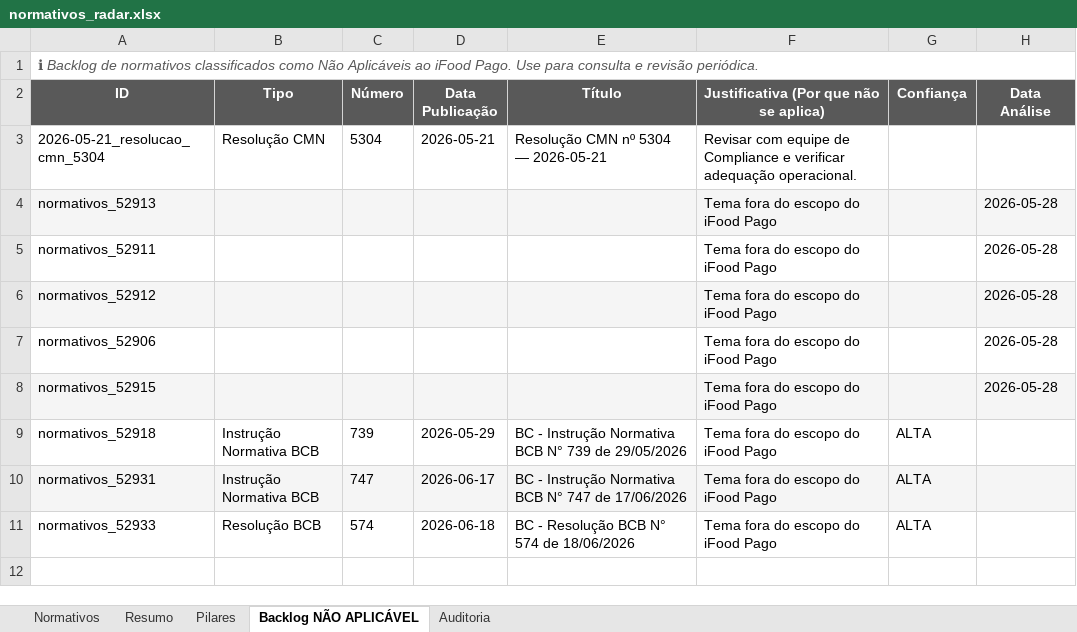
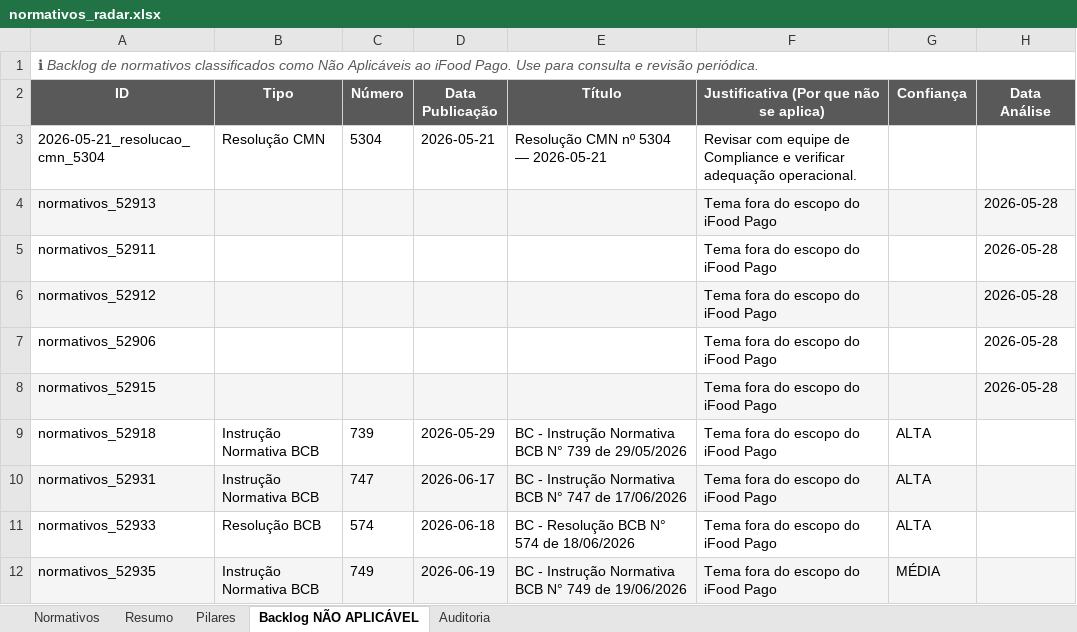
Before and after one commit to giovannabatistutti-ctrl/normativos_md, an Excel workbook: planilha/normativos_radar.xlsx, sheet Backlog NÃO APLICÁVEL, drawn as a sheet; values as stored, in another font and other column widths than the file's, no borders; the diff names each change by its address in the sheet, - before the commit and + after, or states it on an @@ line.

Commit message:
feat: atualiza planilha normativos (2026-06-19 18:55)

```diff
--- a/planilha/normativos_radar.xlsx (sheet Backlog NÃO APLICÁVEL)
+++ b/planilha/normativos_radar.xlsx (sheet Backlog NÃO APLICÁVEL)
+row 12: normativos_52935 | Instrução Normativa BCB | 749 | 2026-06-19 | BC - Instrução Normativa BCB N° 749 de 19/06/2026 | Tema fora do escopo do iFood Pago | MÉDIA
```
Also changed, not shown: sheet Auditoria, sheet Normativos, sheet Resumo.
